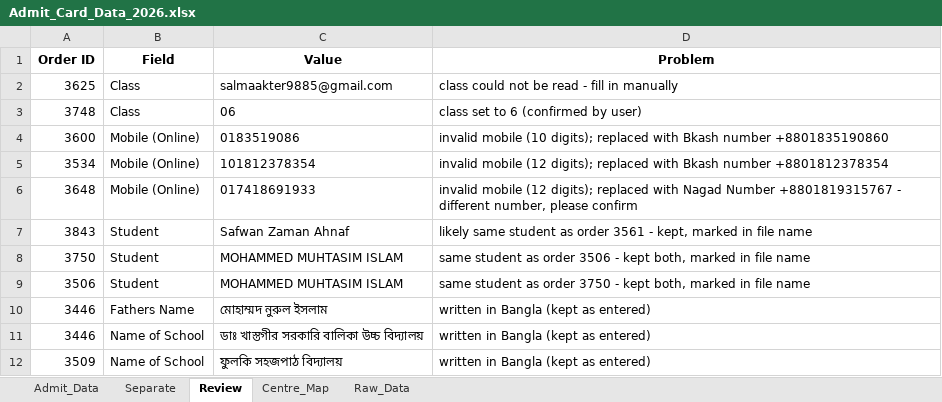
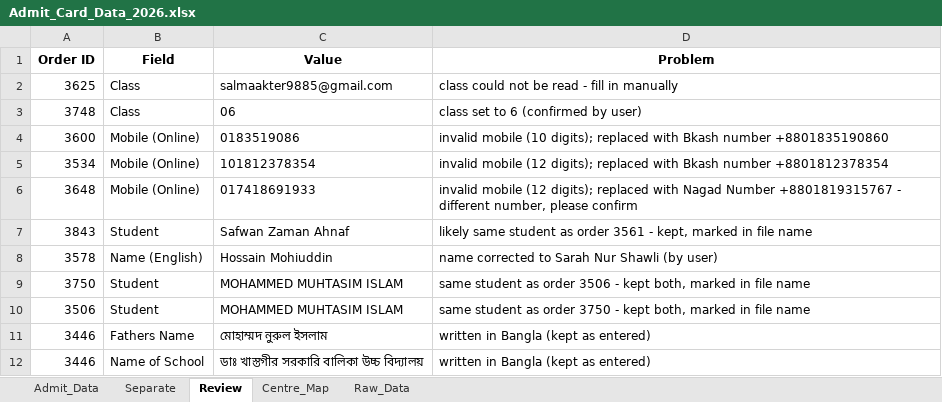
Before and after one commit to mahiiabdullah/Ankur_Admit_Card_Generation, an Excel workbook: Admit_Card_Data_2026.xlsx, sheet Review, drawn as a sheet; only a part is shown; the shorter side is filled out with more unchanged rows; values as stored, in another font and other column widths than the file's, no borders; the diff names each change by its address in the sheet, - before the commit and + after, or states it on an @@ line.

```diff
--- a/Admit_Card_Data_2026.xlsx (sheet Review)
+++ b/Admit_Card_Data_2026.xlsx (sheet Review)
+row 8: 3578 | Name (English) | Hossain Mohiuddin | name corrected to Sarah Nur Shawli (by user)
```
Also changed, not shown: sheet Admit_Data, 5 other files.
